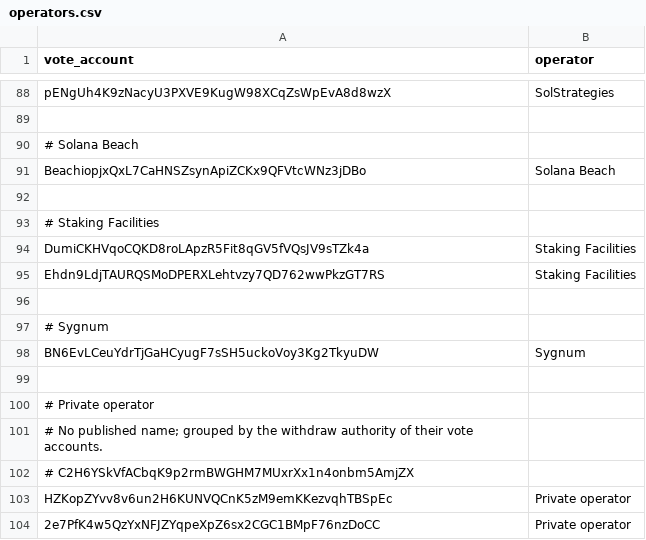
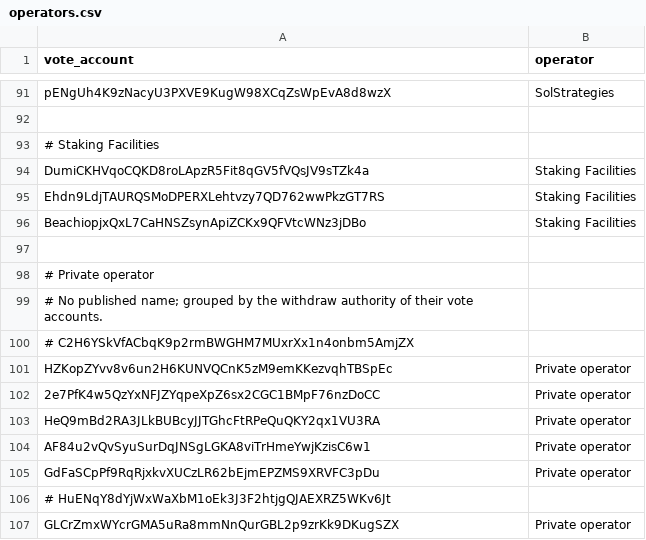
Before and after one commit to marinade-finance/delegation-strategy-2, a CSV file: store/operators.csv, drawn as a sheet; only a part is shown, gaps mark what is left out; the shorter side is filled out with more unchanged rows; removed rows and columns are numbered as before the commit, all else as after; the diff covers the shown part only; the diff names each change by its address in the sheet, - before the commit and + after, or states it on an @@ line.

```diff
--- a/store/operators.csv
+++ b/store/operators.csv
-row 90: # Solana Beach
-row 91: BeachiopjxQxL7CaHNSZsynApiZCKx9QFVtcWNz3jDBo | Solana Beach
-row 92: (empty)
-row 96: (empty)
+row 96: BeachiopjxQxL7CaHNSZsynApiZCKx9QFVtcWNz3jDBo | Staking Facilities
-row 97: # Sygnum
-row 98: BN6EvLCeuYdrTjGaHCyugF7sSH5uckoVoy3Kg2TkyuDW | Sygnum
```
Also changed, not shown: 6 added rows and 9 removed rows elsewhere in this file, 1 other file.
